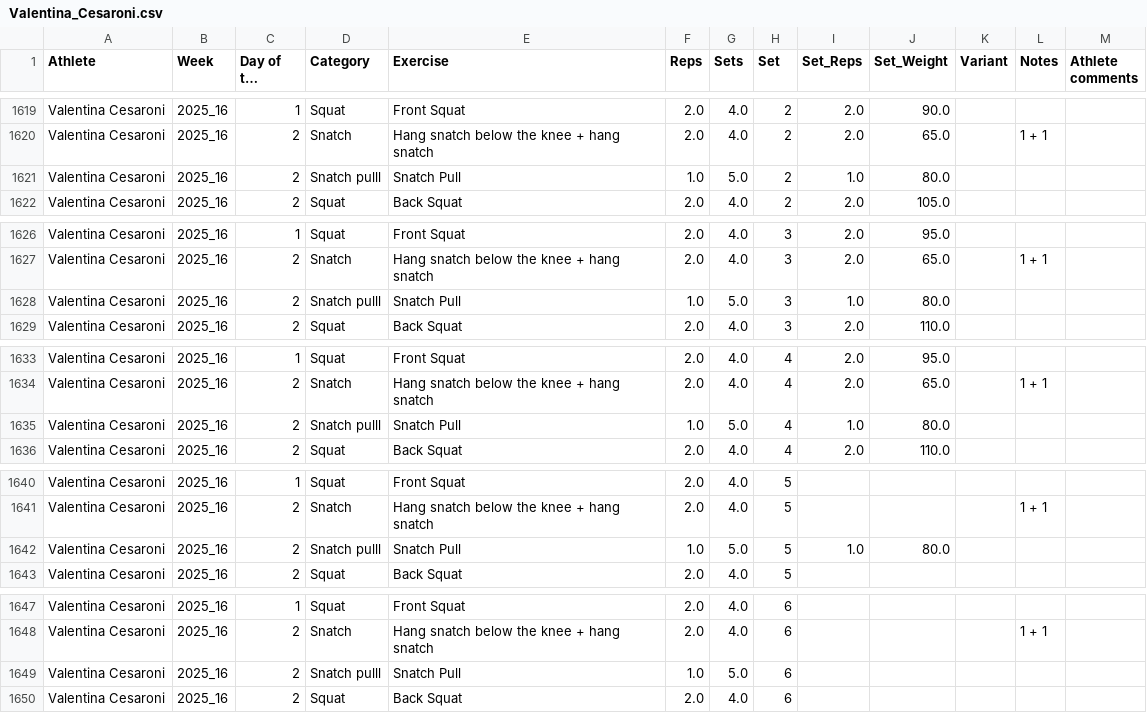
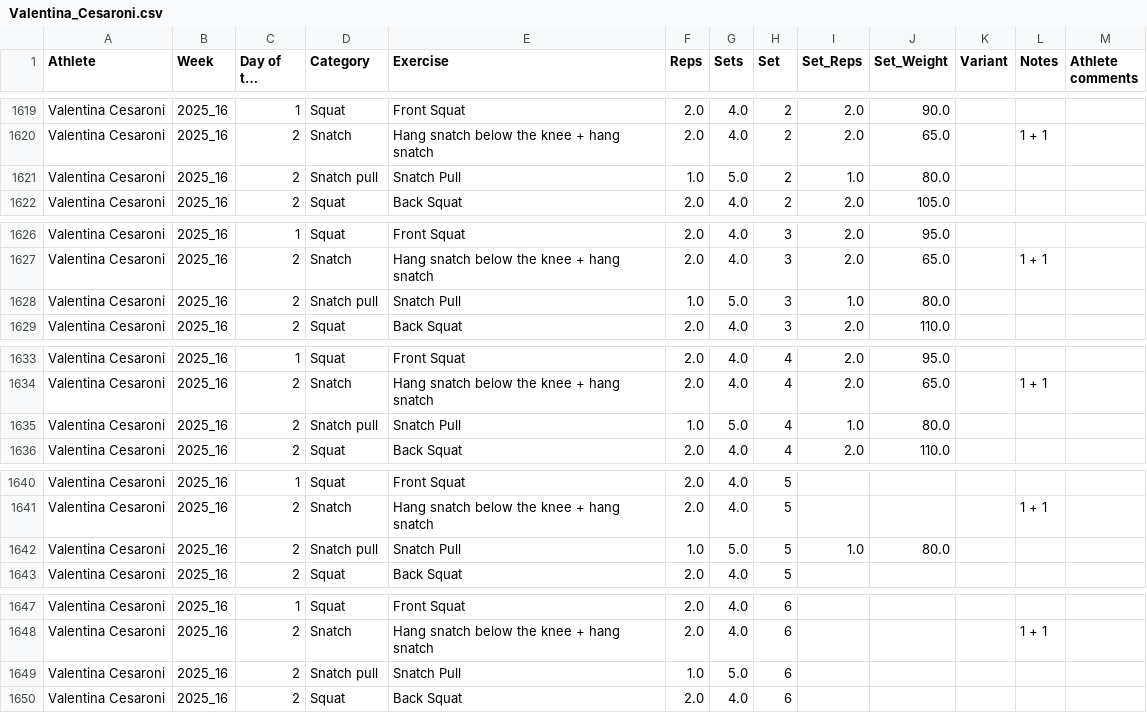
Before and after one commit to ste123123/Okanagan_WL_python, a CSV file: aggregated_athletes/Valentina_Cesaroni.csv, drawn as a sheet; only a part is shown, gaps mark what is left out; long unchanged cells end in …; the diff covers the shown part only.

Commit message:
Update Valentina_Cesaroni.csv

```diff
--- a/aggregated_athletes/Valentina_Cesaroni.csv
+++ b/aggregated_athletes/Valentina_Cesaroni.csv
@@ -1620,3 +1620,3 @@ Valentina Cesaroni,2025_16,1,Squat,Front Squat,2.0,4.0,2,2.0,90.0,,,
 Valentina Cesaroni,2025_16,2,Snatch,Hang snatch below the knee + hang snatch,2.0,4.0,2,2.0,65.0,,1 + 1,
-Valentina Cesaroni,2025_16,2,Snatch pulll,Snatch Pull,1.0,5.0,2,1.0,80.0,,,
+Valentina Cesaroni,2025_16,2,Snatch pull,Snatch Pull,1.0,5.0,2,1.0,80.0,,,
 Valentina Cesaroni,2025_16,2,Squat,Back Squat,2.0,4.0,2,2.0,105.0,,,
@@ -1627,3 +1627,3 @@ Valentina Cesaroni,2025_16,1,Squat,Front Squat,2.0,4.0,3,2.0,95.0,,,
 Valentina Cesaroni,2025_16,2,Snatch,Hang snatch below the knee + hang snatch,2.0,4.0,3,2.0,65.0,,1 + 1,
-Valentina Cesaroni,2025_16,2,Snatch pulll,Snatch Pull,1.0,5.0,3,1.0,80.0,,,
+Valentina Cesaroni,2025_16,2,Snatch pull,Snatch Pull,1.0,5.0,3,1.0,80.0,,,
 Valentina Cesaroni,2025_16,2,Squat,Back Squat,2.0,4.0,3,2.0,110.0,,,
@@ -1634,3 +1634,3 @@ Valentina Cesaroni,2025_16,1,Squat,Front Squat,2.0,4.0,4,2.0,95.0,,,
 Valentina Cesaroni,2025_16,2,Snatch,Hang snatch below the knee + hang snatch,2.0,4.0,4,2.0,65.0,,1 + 1,
-Valentina Cesaroni,2025_16,2,Snatch pulll,Snatch Pull,1.0,5.0,4,1.0,80.0,,,
+Valentina Cesaroni,2025_16,2,Snatch pull,Snatch Pull,1.0,5.0,4,1.0,80.0,,,
 Valentina Cesaroni,2025_16,2,Squat,Back Squat,2.0,4.0,4,2.0,110.0,,,
@@ -1641,3 +1641,3 @@ Valentina Cesaroni,2025_16,1,Squat,Front Squat,2.0,4.0,5,,,,,
 Valentina Cesaroni,2025_16,2,Snatch,Hang snatch below the knee + hang snatch,2.0,4.0,5,,,,1 + 1,
-Valentina Cesaroni,2025_16,2,Snatch pulll,Snatch Pull,1.0,5.0,5,1.0,80.0,,,
+Valentina Cesaroni,2025_16,2,Snatch pull,Snatch Pull,1.0,5.0,5,1.0,80.0,,,
 Valentina Cesaroni,2025_16,2,Squat,Back Squat,2.0,4.0,5,,,,,
@@ -1648,3 +1648,3 @@ Valentina Cesaroni,2025_16,1,Squat,Front Squat,2.0,4.0,6,,,,,
 Valentina Cesaroni,2025_16,2,Snatch,Hang snatch below the knee + hang snatch,2.0,4.0,6,,,,1 + 1,
-Valentina Cesaroni,2025_16,2,Snatch pulll,Snatch Pull,1.0,5.0,6,,,,,
+Valentina Cesaroni,2025_16,2,Snatch pull,Snatch Pull,1.0,5.0,6,,,,,
 Valentina Cesaroni,2025_16,2,Squat,Back Squat,2.0,4.0,6,,,,,
```
Also changed, not shown: 2 edited cells elsewhere in this file.
